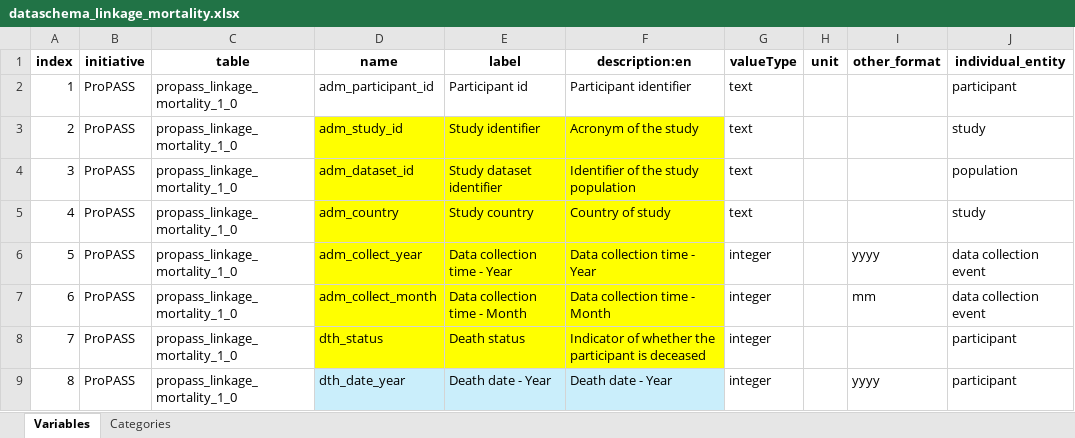
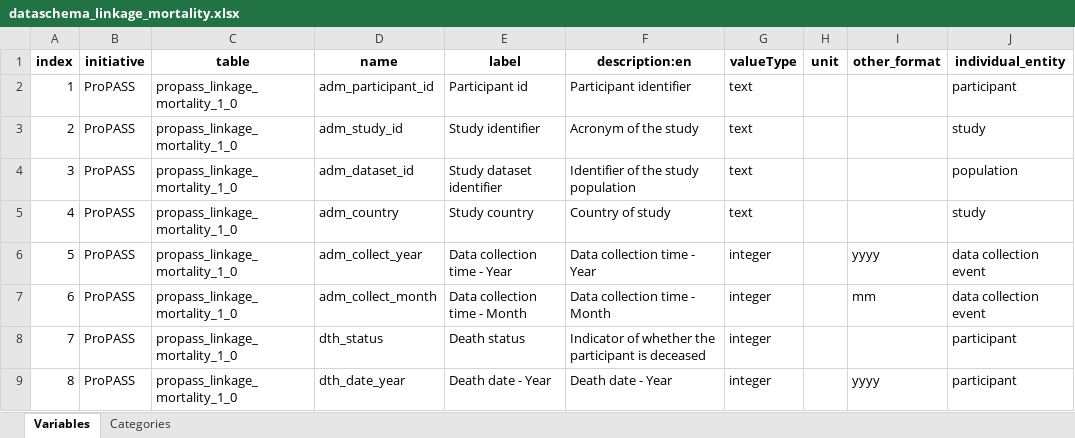
Before and after one commit to maelstrom-research/harmonization_ProPASS, an Excel workbook: linkage/dataschema_linkage_mortality.xlsx, sheet Variables, drawn as a sheet; only a part is shown; values as stored, in another font and other column widths than the file's, no borders; the diff covers the shown part only; the diff names each change by its address in the sheet, - before the commit and + after, or states it on an @@ line.

```diff
--- a/linkage/dataschema_linkage_mortality.xlsx (sheet Variables)
+++ b/linkage/dataschema_linkage_mortality.xlsx (sheet Variables)
-D3:F8 fill: #FFFF00
+D3:F8 fill: none
-D9:F9 fill: #CAEEFB
+D9:F9 fill: none
```
Also changed, not shown: 1 added row, cell formats and row numbers in column A elsewhere in this sheet, sheet Categories, linkage/data_processing_elements_linkage-NHANES11.xlsx, linkage/data_processing_elements_linkage-NHANES13.xlsx.
